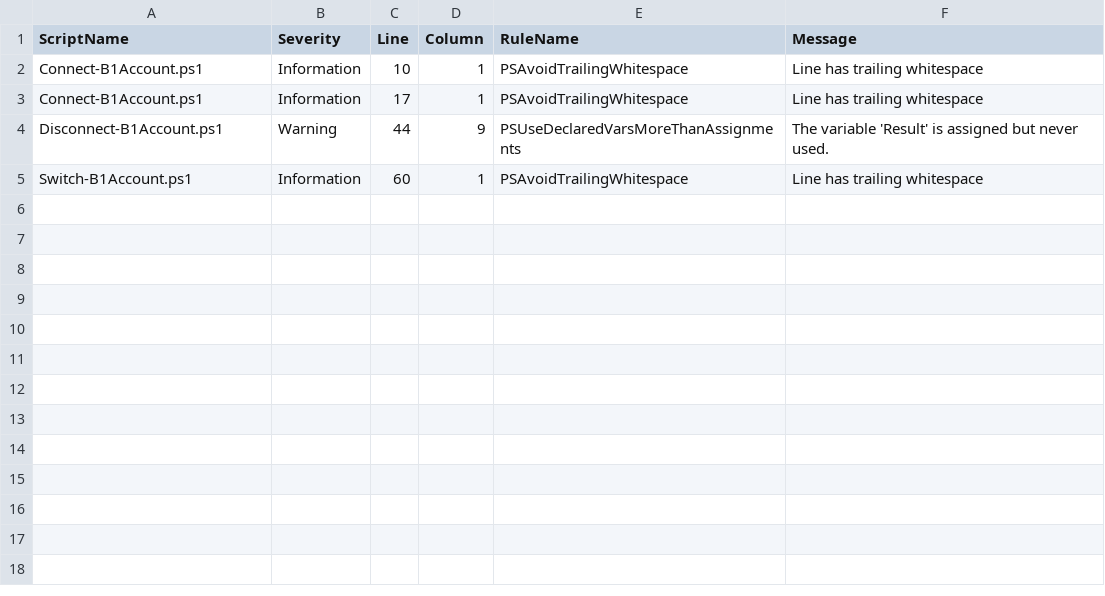
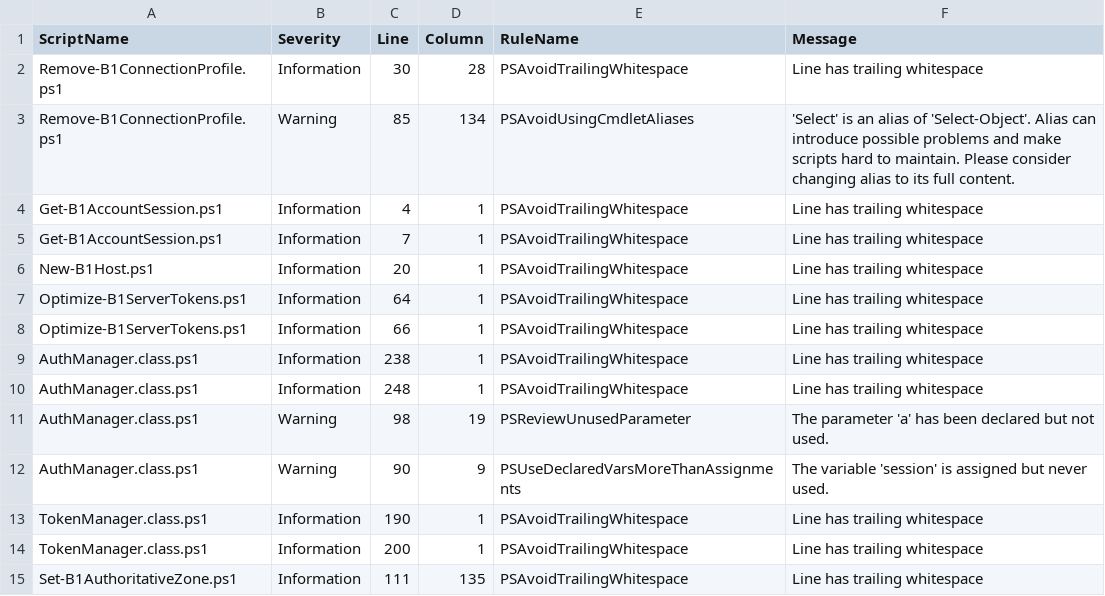
Before and after one commit to TehMuffinMoo/ibPS, a CSV file: docs/analysis.csv, drawn as a sheet.

Commit message:
Updated Code Analysis

```diff
--- a/docs/analysis.csv
+++ b/docs/analysis.csv
@@ -1,5 +1,15 @@
 "ScriptName","Severity","Line","Column","RuleName","Message"
-"Connect-B1Account.ps1","Information","10","1","PSAvoidTrailingWhitespace","Line has trailing whitespace"
-"Connect-B1Account.ps1","Information","17","1","PSAvoidTrailingWhitespace","Line has trailing whitespace"
-"Disconnect-B1Account.ps1","Warning","44","9","PSUseDeclaredVarsMoreThanAssignments","The variable 'Result' is assigned but never used."
-"Switch-B1Account.ps1","Information","60","1","PSAvoidTrailingWhitespace","Line has trailing whitespace"
+"Remove-B1ConnectionProfile.ps1","Information","30","28","PSAvoidTrailingWhitespace","Line has trailing whitespace"
+"Remove-B1ConnectionProfile.ps1","Warning","85","134","PSAvoidUsingCmdletAliases","'Select' is an alias of 'Select-Object'. Alias can introduce possible problems and make scripts hard to maintain. Please consider changing alias to its full content."
+"Get-B1AccountSession.ps1","Information","4","1","PSAvoidTrailingWhitespace","Line has trailing whitespace"
+"Get-B1AccountSession.ps1","Information","7","1","PSAvoidTrailingWhitespace","Line has trailing whitespace"
+"New-B1Host.ps1","Information","20","1","PSAvoidTrailingWhitespace","Line has trailing whitespace"
+"Optimize-B1ServerTokens.ps1","Information","64","1","PSAvoidTrailingWhitespace","Line has trailing whitespace"
+"Optimize-B1ServerTokens.ps1","Information","66","1","PSAvoidTrailingWhitespace","Line has trailing whitespace"
+"AuthManager.class.ps1","Information","238","1","PSAvoidTrailingWhitespace","Line has trailing whitespace"
+"AuthManager.class.ps1","Information","248","1","PSAvoidTrailingWhitespace","Line has trailing whitespace"
+"AuthManager.class.ps1","Warning","98","19","PSReviewUnusedParameter","The parameter 'a' has been declared but not used."
+"AuthManager.class.ps1","Warning","90","9","PSUseDeclaredVarsMoreThanAssignments","The variable 'session' is assigned but never used."
+"TokenManager.class.ps1","Information","190","1","PSAvoidTrailingWhitespace","Line has trailing whitespace"
+"TokenManager.class.ps1","Information","200","1","PSAvoidTrailingWhitespace","Line has trailing whitespace"
+"Set-B1AuthoritativeZone.ps1","Information","111","135","PSAvoidTrailingWhitespace","Line has trailing whitespace"
```
